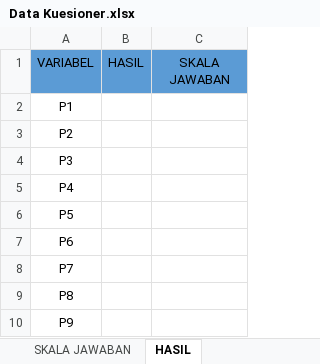
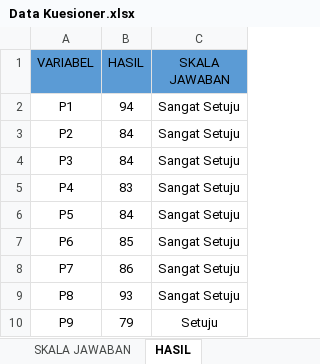
Before and after one commit to rikkamoe/ta-storage, an Excel workbook: timeline/Data Kuesioner.xlsx, sheet HASIL, drawn as a sheet; values as stored, in another font and other column widths than the file's, no borders; the diff names each change by its address in the sheet, - before the commit and + after, or states it on an @@ line.

```diff
--- a/timeline/Data Kuesioner.xlsx (sheet HASIL)
+++ b/timeline/Data Kuesioner.xlsx (sheet HASIL)
-B2 (HASIL): (empty)
+B2 (HASIL): 94
-C2:C9 (SKALA JAWABAN): (empty)
+C2:C9 (SKALA JAWABAN): Sangat Setuju
-B3:B4 (HASIL): (empty)
+B3:B4 (HASIL): 84
-B5 (HASIL): (empty)
+B5 (HASIL): 83
-B6 (HASIL): (empty)
+B6 (HASIL): 84
-B7 (HASIL): (empty)
+B7 (HASIL): 85
-B8 (HASIL): (empty)
+B8 (HASIL): 86
-B9 (HASIL): (empty)
+B9 (HASIL): 93
-B10 (HASIL): (empty)
+B10 (HASIL): 79
-C10 (SKALA JAWABAN): (empty)
+C10 (SKALA JAWABAN): Setuju
```
Also changed, not shown: sheet DATA MENTAH, sheet SKALA JAWABAN, sheet TOTAL RESPONDEN, 1 other file.
